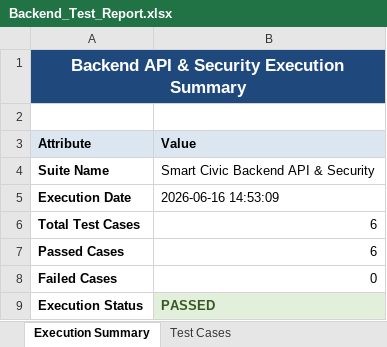
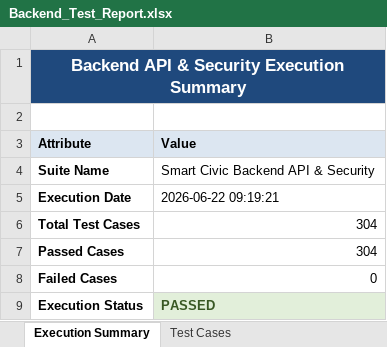
Before and after one commit to Saitharun2416/Smart-Civic, an Excel workbook: reports/history/build-9/Backend_Test_Report.xlsx, sheet Execution Summary, drawn as a sheet; values as stored, in another font and other column widths than the file's, no borders; the diff names each change by its address in the sheet, - before the commit and + after, or states it on an @@ line.

```diff
--- a/reports/history/build-9/Backend_Test_Report.xlsx (sheet Execution Summary)
+++ b/reports/history/build-9/Backend_Test_Report.xlsx (sheet Execution Summary)
-B5 (Value): 2026-06-16 14:53:09
+B5 (Value): 2026-06-22 09:19:21
-B6:B7 (Value): 6
+B6:B7 (Value): 304
```
Also changed, not shown: sheet Test Cases, reports/history/build-9/Test_Report.xlsx, 8 other files.
